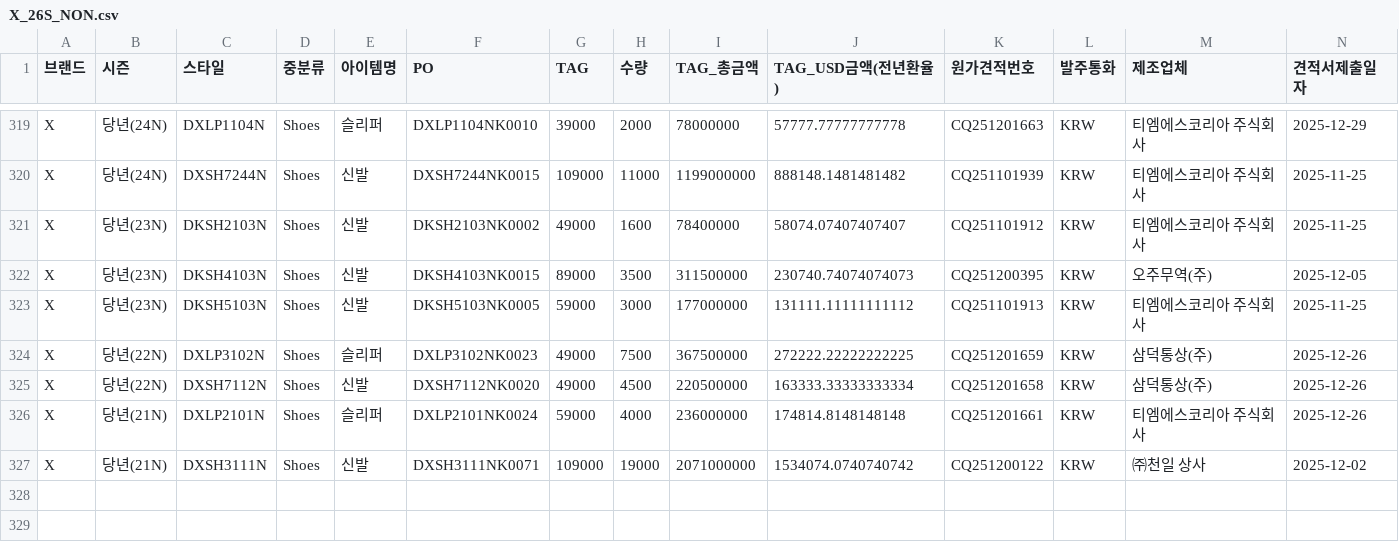
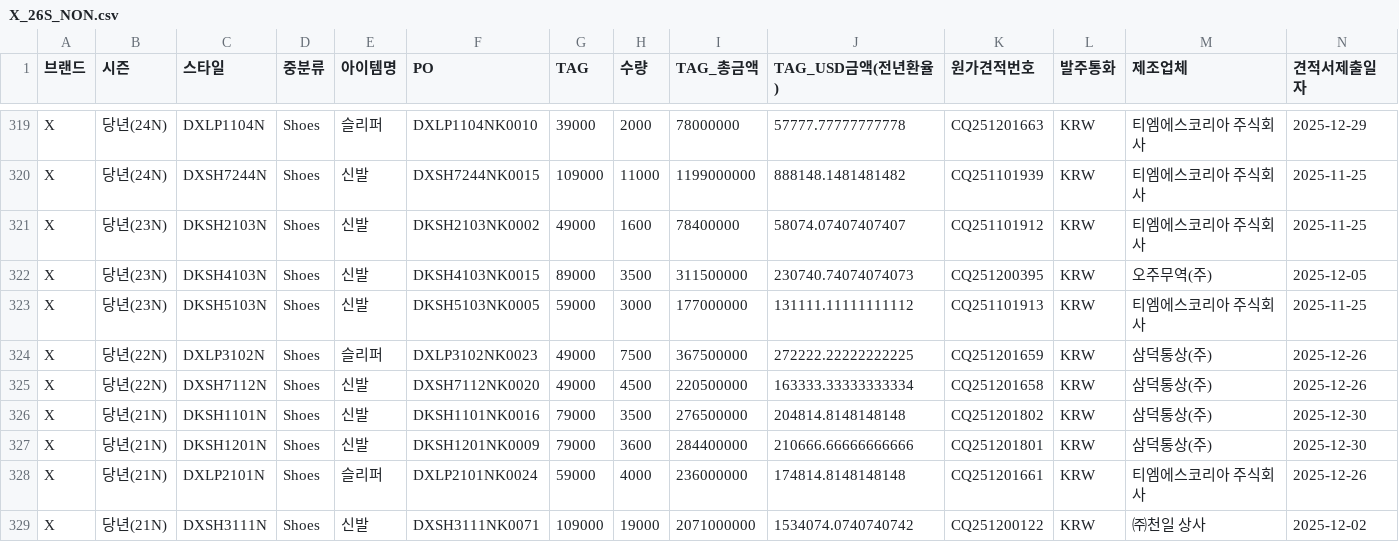
Before and after one commit to jeehye1220/cost-dashboard, a CSV file: public/COST RAW/26SS/X_26S_NON.csv, drawn as a sheet; only a part is shown, gaps mark what is left out; rows hold the shown columns only; the diff names each change by its address in the sheet, - before the commit and + after, or states it on an @@ line.

```diff
--- a/public/COST RAW/26SS/X_26S_NON.csv
+++ b/public/COST RAW/26SS/X_26S_NON.csv
+row 326: X | 당년(21N) | DKSH1101N | Shoes | 신발 | DKSH1101NK0016 | 79000 | 3500 | 276500000 | 204814.8148148148 | CQ251201802 | KRW | 삼덕통상(주) | 2025-12-30
+row 327: X | 당년(21N) | DKSH1201N | Shoes | 신발 | DKSH1201NK0009 | 79000 | 3600 | 284400000 | 210666.66666666666 | CQ251201801 | KRW | 삼덕통상(주) | 2025-12-30
```
Also changed, not shown: public/COST RAW/26SS/M_insight_26ss_non.csv, public/COST RAW/26SS/X_26S_kids.csv, 6 other files.
